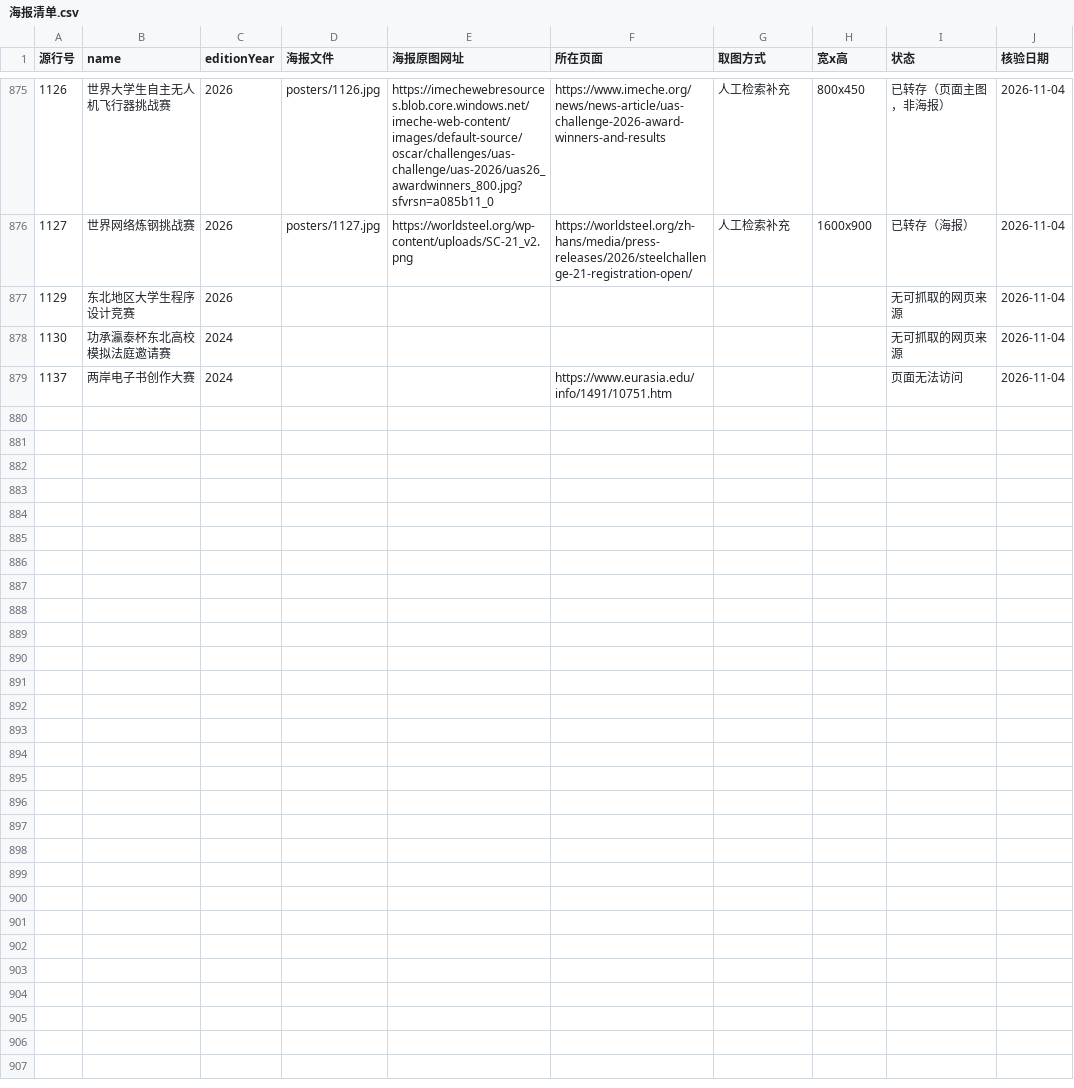
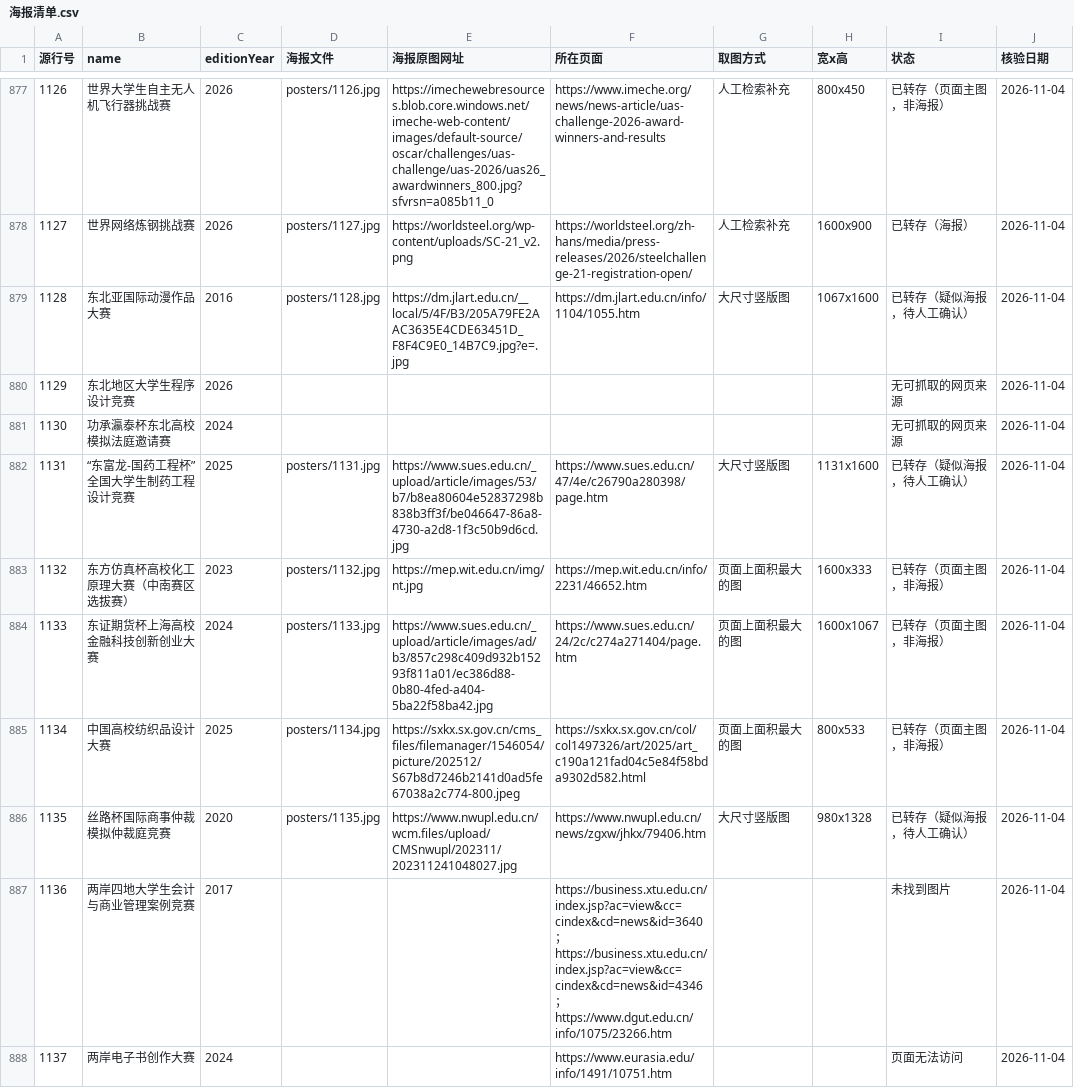
Before and after one commit to HarperCA/college-competition-database, a CSV file: data/学生比赛名录/海报/海报清单.csv, drawn as a sheet; only a part is shown, gaps mark what is left out; the diff covers the shown part only; the diff names each change by its address in the sheet, - before the commit and + after, or states it on an @@ line.

```diff
--- a/data/学生比赛名录/海报/海报清单.csv
+++ b/data/学生比赛名录/海报/海报清单.csv
+row 879: 1128 | 东北亚国际动漫作品大赛 | 2016 | posters/1128.jpg | https://dm.jlart.edu.cn/__local/5/4F/B3/205A79FE2AAC3635E4CDE63451D_F8F4C9E0_14B7C9.jpg?e=.jpg | https://dm.jlart.edu.cn/info/1104/1055.htm | 大尺寸竖版图 | 1067x1600 | 已转存（疑似海报，待人工确认） | 2026-11-04
+row 882: 1131 | “东富龙-国药工程杯”全国大学生制药工程设计竞赛 | 2025 | posters/1131.jpg | https://www.sues.edu.cn/_upload/article/images/53/b7/b8ea80604e52837298b838b3ff3f/be046647-86a8-4730-a2d8-1f3c50b9d6cd.jpg | https://www.sues.edu.cn/47/4e/c26790a280398/page.htm | 大尺寸竖版图 | 1131x1600 | 已转存（疑似海报，待人工确认） | 2026-11-04
+row 883: 1132 | 东方仿真杯高校化工原理大赛（中南赛区选拔赛） | 2023 | posters/1132.jpg | https://mep.wit.edu.cn/img/nt.jpg | https://mep.wit.edu.cn/info/2231/46652.htm | 页面上面积最大的图 | 1600x333 | 已转存（页面主图，非海报） | 2026-11-04
+row 884: 1133 | 东证期货杯上海高校金融科技创新创业大赛 | 2024 | posters/1133.jpg | https://www.sues.edu.cn/_upload/article/images/ad/b3/857c298c409d932b15293f811a01/ec386d88-0b80-4fed-a404-5ba22f58ba42.jpg | https://www.sues.edu.cn/24/2c/c274a271404/page.htm | 页面上面积最大的图 | 1600x1067 | 已转存（页面主图，非海报） | 2026-11-04
+row 885: 1134 | 中国高校纺织品设计大赛 | 2025 | posters/1134.jpg | https://sxkx.sx.gov.cn/cms_files/filemanager/1546054/picture/202512/S67b8d7246b2141d0ad5fe67038a2c774-800.jpeg | https://sxkx.sx.gov.cn/col/col1497326/art/2025/art_c190a121fad04c5e84f58bda9302d582.html | 页面上面积最大的图 | 800x533 | 已转存（页面主图，非海报） | 2026-11-04
+row 886: 1135 | 丝路杯国际商事仲裁模拟仲裁庭竞赛 | 2020 | posters/1135.jpg | https://www.nwupl.edu.cn/wcm.files/upload/CMSnwupl/202311/202311241048027.jpg | https://www.nwupl.edu.cn/news/zgxw/jhkx/79406.htm | 大尺寸竖版图 | 980x1328 | 已转存（疑似海报，待人工确认） | 2026-11-04
+row 887: 1136 | 两岸四地大学生会计与商业管理案例竞赛 | 2017 |  |  | https://business.xtu.edu.cn/index.jsp?ac=view&cc=cindex&cd=news&id=3640；https://business.xtu.edu.cn/index.jsp?ac=view&cc=cindex&cd=news&id=4346；https://www.dgut.edu.cn/info/1075/23266.htm |  |  | 未找到图片 | 2026-11-04
```
Also changed, not shown: 10 added rows elsewhere in this file, 10 other files.
